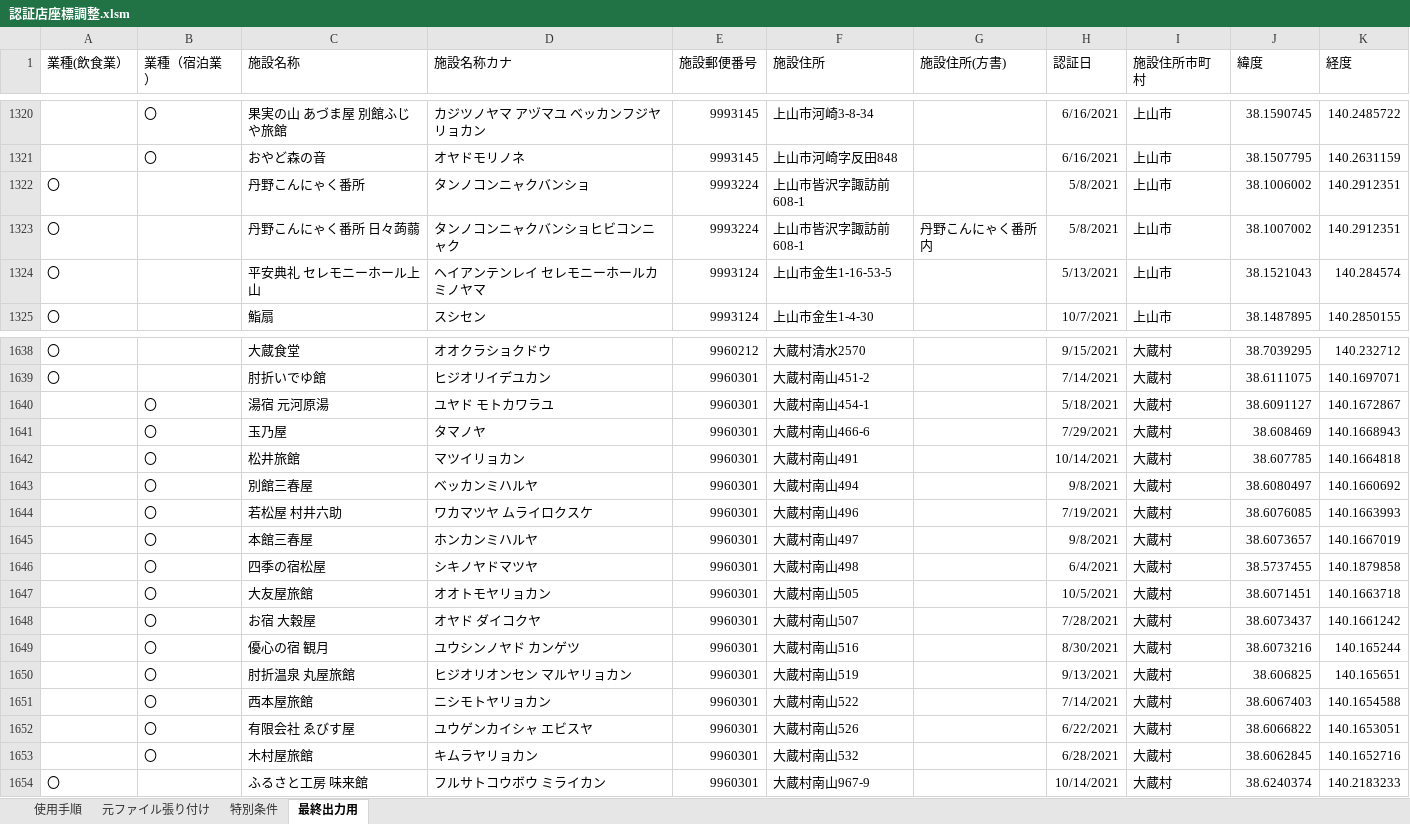
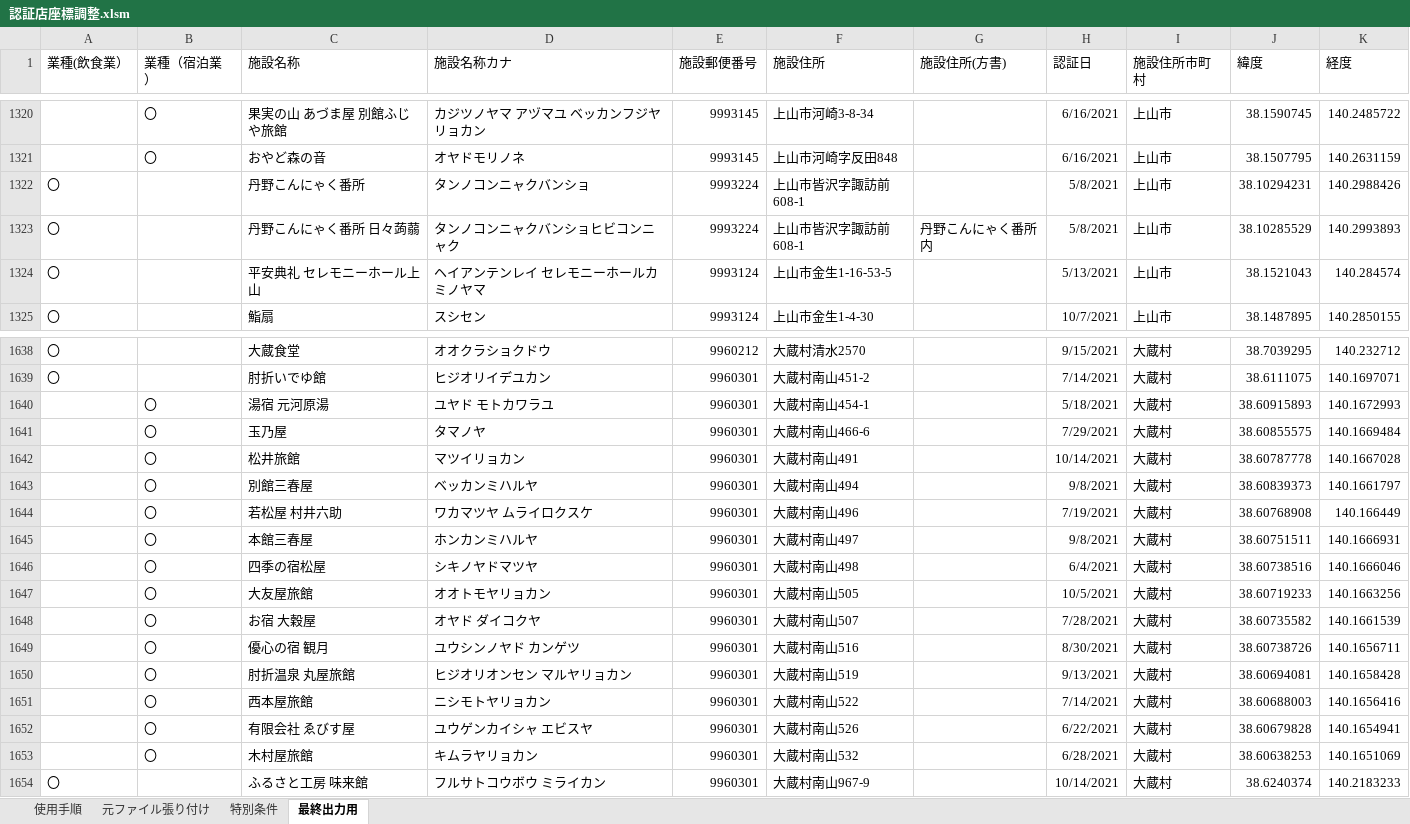
Before and after one commit to saisuke3309/geocodingsite, an Excel workbook: src/Excel/認証店座標調整.xlsm, sheet 最終出力用, drawn as a sheet; only a part is shown, gaps mark what is left out; values as stored, in another font and other column widths than the file's, no borders; charts and pictures not drawn; the diff covers the shown part only; the diff names each change by its address in the sheet, - before the commit and + after, or states it on an @@ line.

```diff
--- a/src/Excel/認証店座標調整.xlsm (sheet 最終出力用)
+++ b/src/Excel/認証店座標調整.xlsm (sheet 最終出力用)
-J1322 (緯度): 38.1006002
+J1322 (緯度): 38.10294231
-K1322 (経度): 140.2912351
+K1322 (経度): 140.2988426
-J1323 (緯度): 38.1007002
+J1323 (緯度): 38.10285529
-K1323 (経度): 140.2912351
+K1323 (経度): 140.2993893
-J1640 (緯度): 38.6091127
+J1640 (緯度): 38.60915893
-K1640 (経度): 140.1672867
+K1640 (経度): 140.1672993
-J1641 (緯度): 38.608469
+J1641 (緯度): 38.60855575
-K1641 (経度): 140.1668943
+K1641 (経度): 140.1669484
-J1642 (緯度): 38.607785
+J1642 (緯度): 38.60787778
-K1642 (経度): 140.1664818
+K1642 (経度): 140.1667028
-J1643 (緯度): 38.6080497
+J1643 (緯度): 38.60839373
-K1643 (経度): 140.1660692
+K1643 (経度): 140.1661797
-J1644 (緯度): 38.6076085
+J1644 (緯度): 38.60768908
-K1644 (経度): 140.1663993
+K1644 (経度): 140.166449
-J1645 (緯度): 38.6073657
+J1645 (緯度): 38.60751511
-K1645 (経度): 140.1667019
+K1645 (経度): 140.1666931
-J1646 (緯度): 38.5737455
+J1646 (緯度): 38.60738516
-K1646 (経度): 140.1879858
+K1646 (経度): 140.1666046
-J1647 (緯度): 38.6071451
+J1647 (緯度): 38.60719233
-K1647 (経度): 140.1663718
+K1647 (経度): 140.1663256
-J1648 (緯度): 38.6073437
+J1648 (緯度): 38.60735582
-K1648 (経度): 140.1661242
+K1648 (経度): 140.1661539
-J1649 (緯度): 38.6073216
+J1649 (緯度): 38.60738726
-K1649 (経度): 140.165244
+K1649 (経度): 140.1656711
-J1650 (緯度): 38.606825
+J1650 (緯度): 38.60694081
-K1650 (経度): 140.165651
+K1650 (経度): 140.1658428
-J1651 (緯度): 38.6067403
+J1651 (緯度): 38.60688003
-K1651 (経度): 140.1654588
+K1651 (経度): 140.1656416
-J1652 (緯度): 38.6066822
+J1652 (緯度): 38.60679828
-K1652 (経度): 140.1653051
+K1652 (経度): 140.1654941
-J1653 (緯度): 38.6062845
+J1653 (緯度): 38.60638253
-K1653 (経度): 140.1652716
+K1653 (経度): 140.1651069
```
Also changed, not shown: 56 edited cells elsewhere in this sheet, sheet 特別条件, charts or pictures, output/飲食業_山形市.xlsx, output/飲食業_山形市以外.xlsx.
